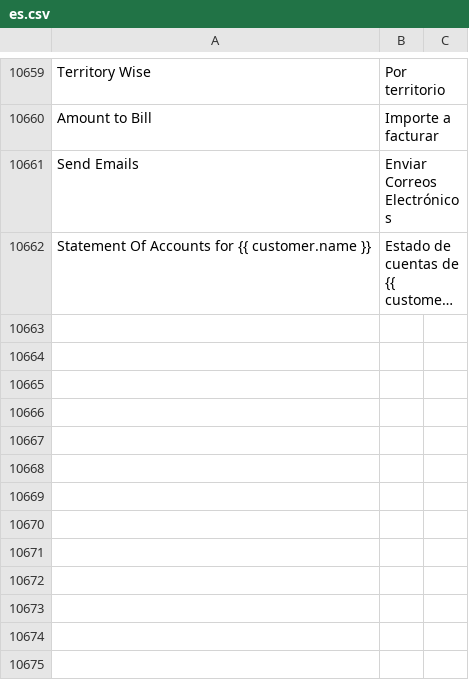
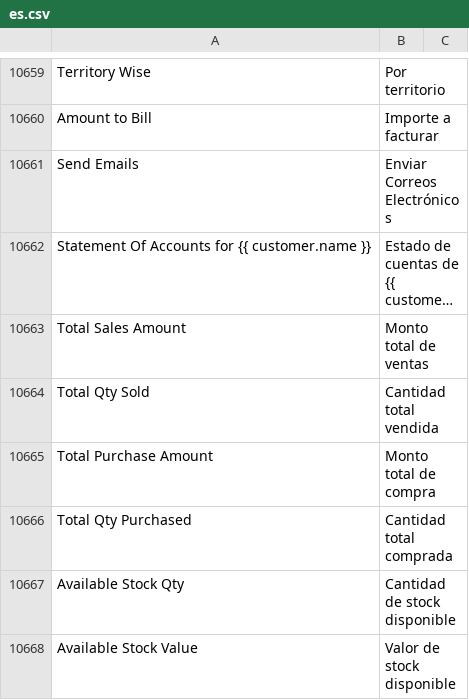
Before and after one commit to fproldan/erpnext, a CSV file: erpnext/translations/es.csv, drawn as a sheet; only a part is shown, gaps mark what is left out; long unchanged cells end in …; the diff names each change by its address in the sheet, - before the commit and + after, or states it on an @@ line.

Commit message:
fix: Leaderboard is not loading for user with language other than en (#24)
* fix: translations

* fix: typo

```diff
--- a/erpnext/translations/es.csv
+++ b/erpnext/translations/es.csv
+row 10663: Total Sales Amount | Monto total de ventas
+row 10664: Total Qty Sold | Cantidad total vendida
+row 10665: Total Purchase Amount | Monto total de compra
+row 10666: Total Qty Purchased | Cantidad total comprada
+row 10667: Available Stock Qty | Cantidad de stock disponible
+row 10668: Available Stock Value | Valor de stock disponible
```
